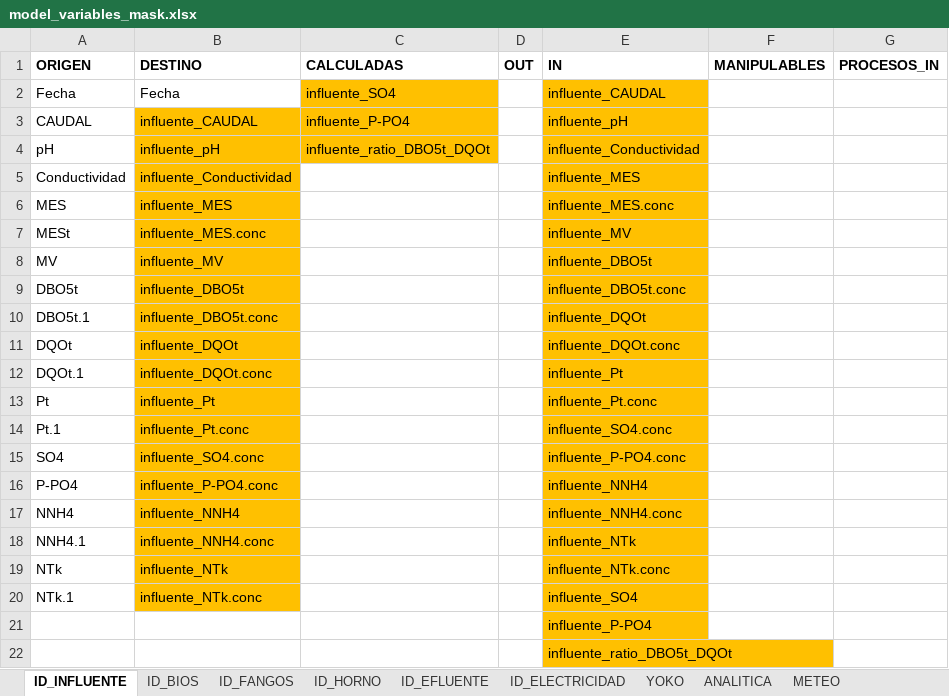
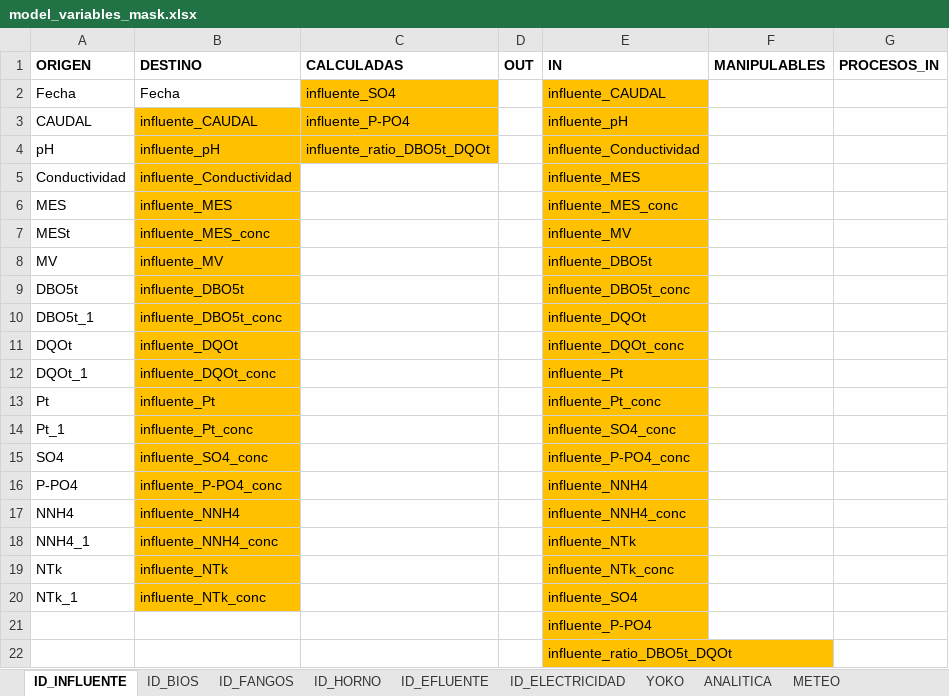
Before and after one commit to dvelaren/bokeh_edar40, an Excel workbook: resources/model_variables_mask.xlsx, sheet ID_INFLUENTE, drawn as a sheet; values as stored, in another font and other column widths than the file's, no borders; the diff names each change by its address in the sheet, - before the commit and + after, or states it on an @@ line.

```diff
--- a/resources/model_variables_mask.xlsx (sheet ID_INFLUENTE)
+++ b/resources/model_variables_mask.xlsx (sheet ID_INFLUENTE)
-E6 (IN): influente_MES.conc
+E6 (IN): influente_MES_conc
-B7 (DESTINO): influente_MES.conc
+B7 (DESTINO): influente_MES_conc
-E9 (IN): influente_DBO5t.conc
+E9 (IN): influente_DBO5t_conc
-A10 (ORIGEN): DBO5t.1
+A10 (ORIGEN): DBO5t_1
-B10 (DESTINO): influente_DBO5t.conc
+B10 (DESTINO): influente_DBO5t_conc
-E11 (IN): influente_DQOt.conc
+E11 (IN): influente_DQOt_conc
-A12 (ORIGEN): DQOt.1
+A12 (ORIGEN): DQOt_1
-B12 (DESTINO): influente_DQOt.conc
+B12 (DESTINO): influente_DQOt_conc
-E13 (IN): influente_Pt.conc
+E13 (IN): influente_Pt_conc
-A14 (ORIGEN): Pt.1
+A14 (ORIGEN): Pt_1
-B14 (DESTINO): influente_Pt.conc
+B14 (DESTINO): influente_Pt_conc
-E14 (IN): influente_SO4.conc
+E14 (IN): influente_SO4_conc
-B15 (DESTINO): influente_SO4.conc
+B15 (DESTINO): influente_SO4_conc
-E15 (IN): influente_P-PO4.conc
+E15 (IN): influente_P-PO4_conc
-B16 (DESTINO): influente_P-PO4.conc
+B16 (DESTINO): influente_P-PO4_conc
-E17 (IN): influente_NNH4.conc
+E17 (IN): influente_NNH4_conc
-A18 (ORIGEN): NNH4.1
+A18 (ORIGEN): NNH4_1
-B18 (DESTINO): influente_NNH4.conc
+B18 (DESTINO): influente_NNH4_conc
-E19 (IN): influente_NTk.conc
+E19 (IN): influente_NTk_conc
-A20 (ORIGEN): NTk.1
+A20 (ORIGEN): NTk_1
-B20 (DESTINO): influente_NTk.conc
+B20 (DESTINO): influente_NTk_conc
```
Also changed, not shown: sheet ID_BIOS, sheet ID_EFLUENTE, sheet ID_FANGOS, sheet ANALITICA, sheet YOKO, 4 other files.
